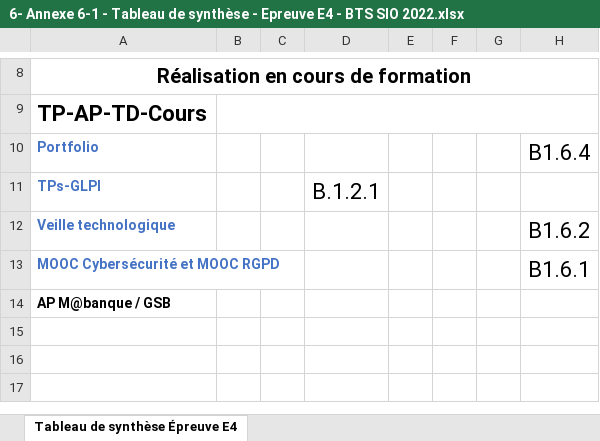
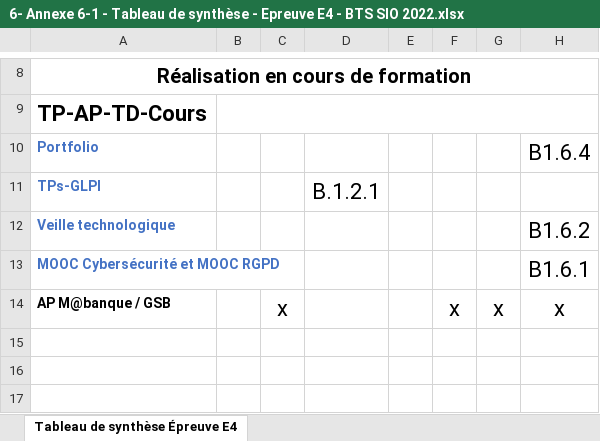
Before and after one commit to Aragorn-dGA/Aragorn-de-Gaudemar-Ancey, an Excel workbook: Extras/6- Annexe 6-1 - Tableau de synthèse - Epreuve E4 - BTS SIO 2022.xlsx, sheet Tableau de synthèse Épreuve E4, drawn as a sheet; only a part is shown, gaps mark what is left out; values as stored, in another font and other column widths than the file's, no borders; removed rows and columns are numbered as before the commit, all else as after; the diff names each change by its address in the sheet, - before the commit and + after, or states it on an @@ line.

Commit message:
Add files via upload

```diff
--- a/Extras/6- Annexe 6-1 - Tableau de synthèse - Epreuve E4 - BTS SIO 2022.xlsx (sheet Tableau de synthèse Épreuve E4)
+++ b/Extras/6- Annexe 6-1 - Tableau de synthèse - Epreuve E4 - BTS SIO 2022.xlsx (sheet Tableau de synthèse Épreuve E4)
-row 14: AP M@banque / GSB
+row 14: AP M@banque / GSB |  | x |  |  | x | x | x
```
